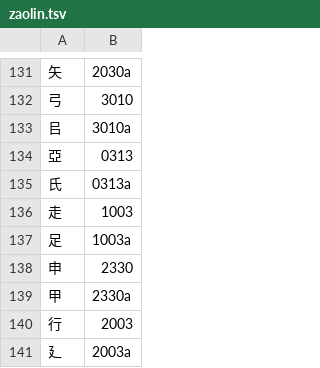
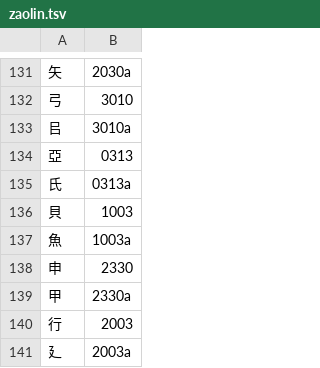
Before and after one commit to chenlin014/youxiong, a TSV file: zg-scheme/xingyi/chordmap/zaolin.tsv, drawn as a sheet; only a part is shown, gaps mark what is left out; the diff covers the shown part only.

```diff
--- a/zg-scheme/xingyi/chordmap/zaolin.tsv
+++ b/zg-scheme/xingyi/chordmap/zaolin.tsv
@@ -135,4 +135,4 @@
 氏	0313a
-走	1003
-足	1003a
+貝	1003
+魚	1003a
 申	2330
```
Also changed, not shown: 4 added rows, 4 removed rows and 7 edited cells elsewhere in this file, 1 other file.
